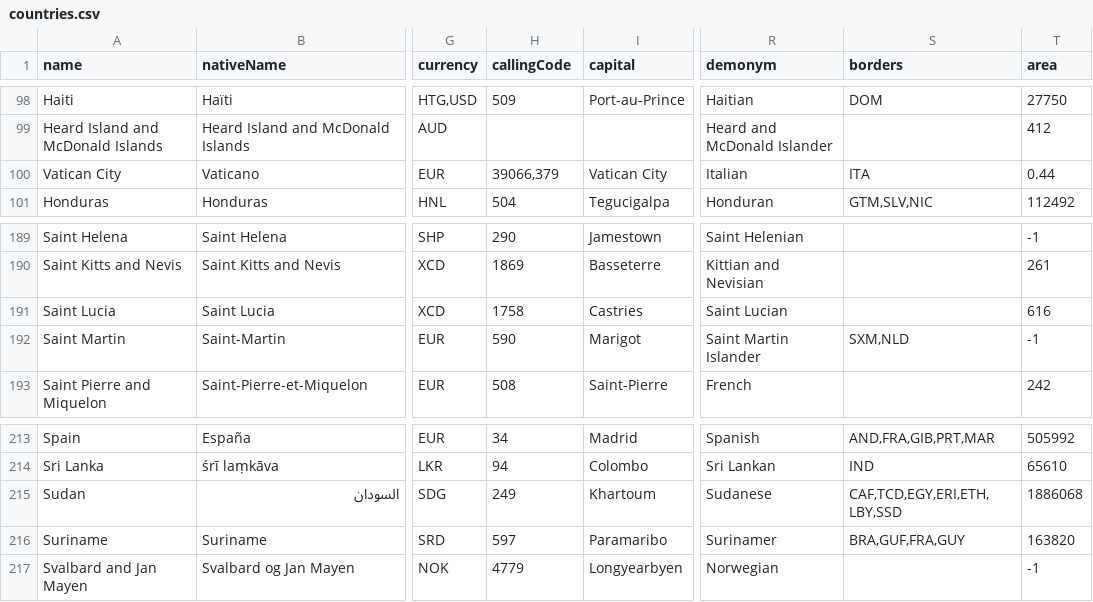
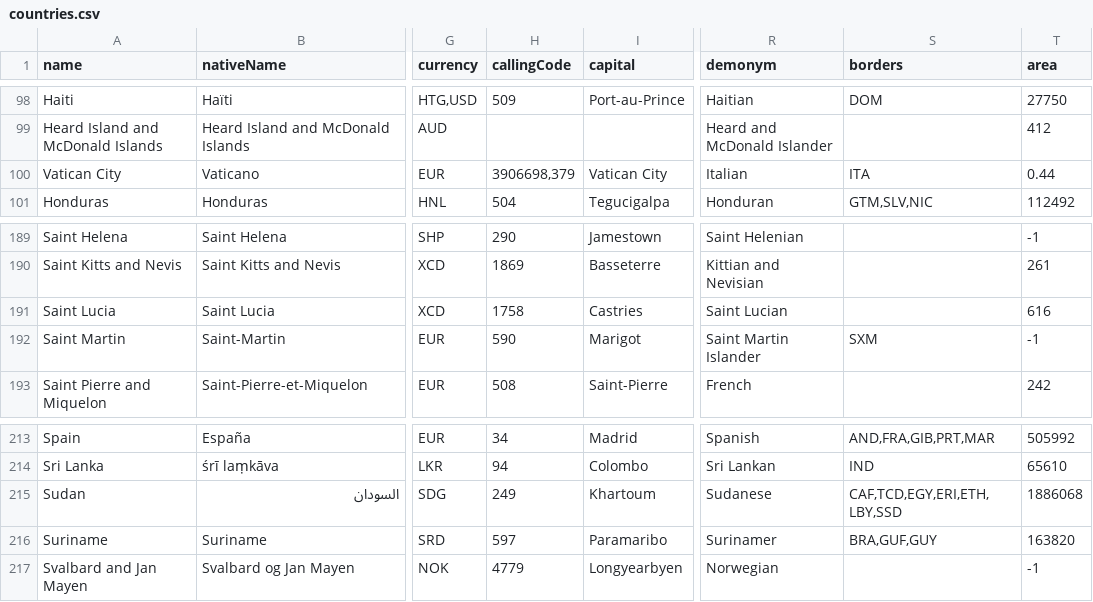
Before and after one commit to mledoze/countries, a CSV file: dist/countries.csv, drawn as a sheet; only a part is shown, gaps mark what is left out; the diff names each change by its address in the sheet, - before the commit and + after, or states it on an @@ line.

```diff
--- a/dist/countries.csv
+++ b/dist/countries.csv
-H100 (callingCode): 39066,379
+H100 (callingCode): 3906698,379
-S192 (borders): SXM,NLD
+S192 (borders): SXM
-S216 (borders): BRA,GUF,FRA,GUY
+S216 (borders): BRA,GUF,GUY
```
Also changed, not shown: 4 other files.
